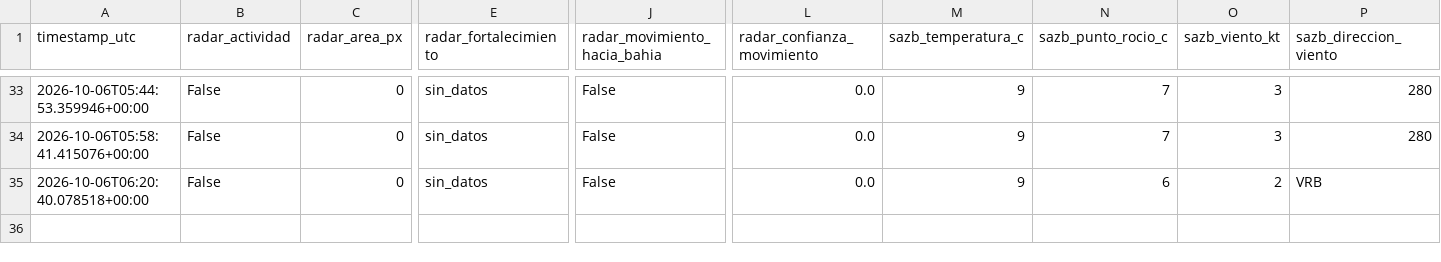
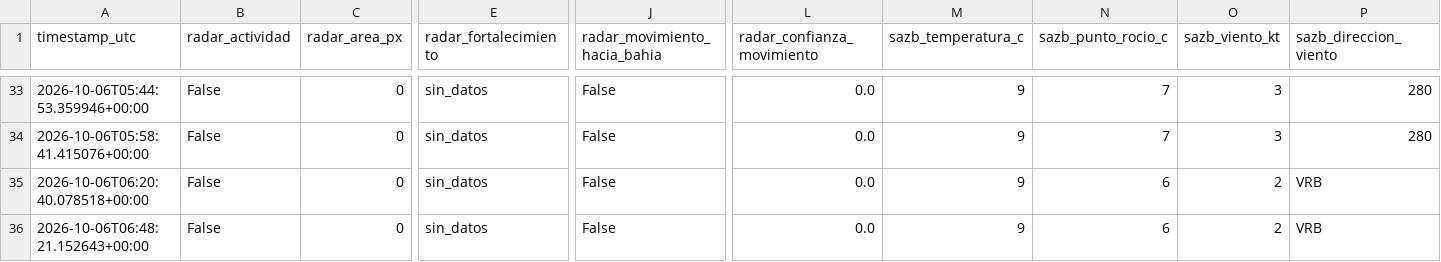
Before and after one commit to lucas12839/Clima-ar, a CSV file: data/ia/historial_meteorologico.csv, drawn as a sheet; only a part is shown, gaps mark what is left out; rows hold the shown columns only; the diff names each change by its address in the sheet, - before the commit and + after, or states it on an @@ line.

```diff
--- a/data/ia/historial_meteorologico.csv
+++ b/data/ia/historial_meteorologico.csv
+row 36: 2026-10-06T06:48:21.152643+00:00 | False | 0 | sin_datos | False | 0.0 | 9 | 6 | 2 | VRB
```
Also changed, not shown: data/ia/historial_inteligencia_tormenta.csv, 3 other files.
